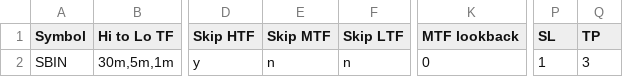
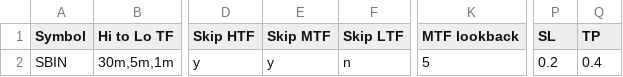
Before and after one commit to vetri-natarajan/2025_08_07_novita_ibkr_us_bot_V2, a CSV file: _inputs/Symbol_WatchList_Main_Configuration.csv, drawn as a sheet; only a part is shown, gaps mark what is left out; the diff names each change by its address in the sheet, - before the commit and + after, or states it on an @@ line.

```diff
--- a/_inputs/Symbol_WatchList_Main_Configuration.csv
+++ b/_inputs/Symbol_WatchList_Main_Configuration.csv
-E2 (Skip MTF): n
+E2 (Skip MTF): y
-K2 (MTF lookback): 0
+K2 (MTF lookback): 5
-P2 (SL): 1
+P2 (SL): 0.2
-Q2 (TP): 3
+Q2 (TP): 0.4
```
Also changed, not shown: 9 other files.
